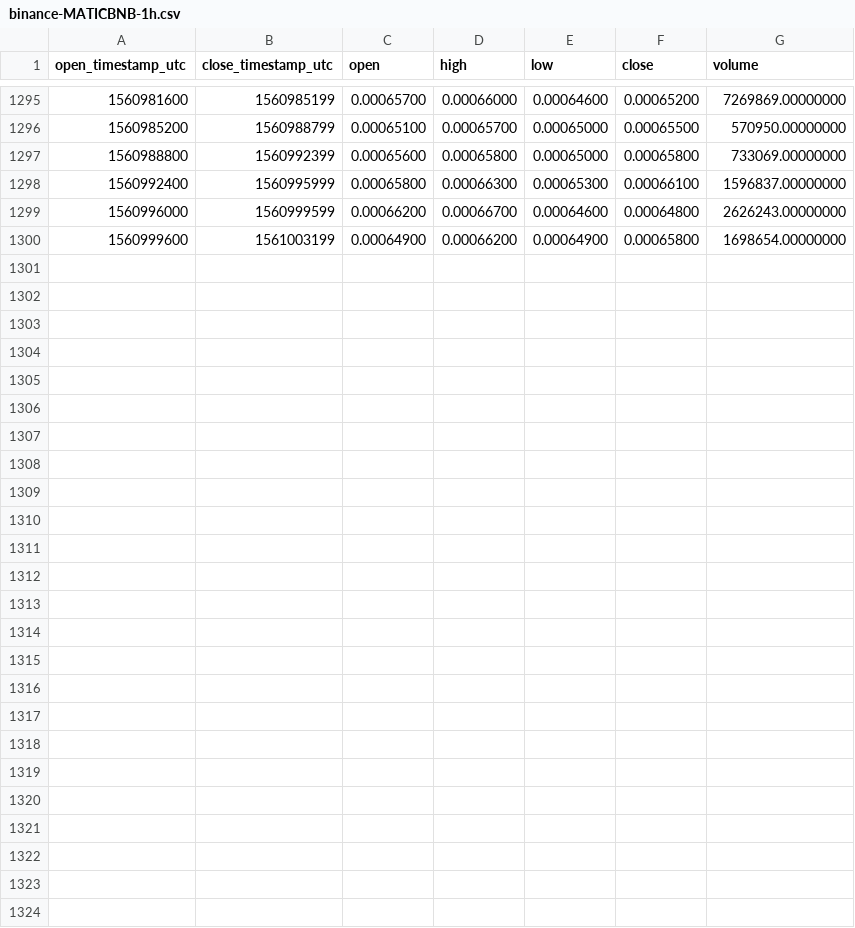
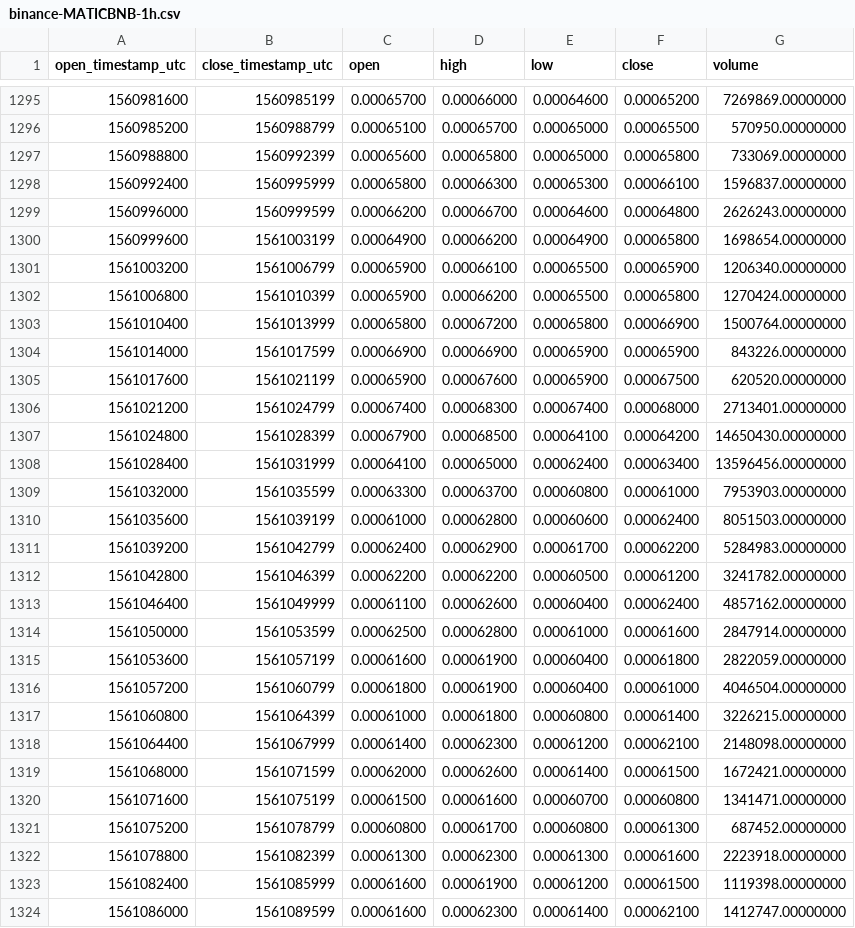
Before and after one commit to cryptobigbro/binance-MATICBNB, a CSV file: binance-MATICBNB-1h.csv, drawn as a sheet; only a part is shown, gaps mark what is left out.

Commit message:
Update OHLCV data.

```diff
--- a/binance-MATICBNB-1h.csv
+++ b/binance-MATICBNB-1h.csv
@@ -1300 +1300,25 @@ open_timestamp_utc,close_timestamp_utc,open,high,low,close,volume
 1560999600,1561003199,0.00064900,0.00066200,0.00064900,0.00065800,1698654.00000000
+1561003200,1561006799,0.00065900,0.00066100,0.00065500,0.00065900,1206340.00000000
+1561006800,1561010399,0.00065900,0.00066200,0.00065500,0.00065800,1270424.00000000
+1561010400,1561013999,0.00065800,0.00067200,0.00065800,0.00066900,1500764.00000000
+1561014000,1561017599,0.00066900,0.00066900,0.00065900,0.00065900,843226.00000000
+1561017600,1561021199,0.00065900,0.00067600,0.00065900,0.00067500,620520.00000000
+1561021200,1561024799,0.00067400,0.00068300,0.00067400,0.00068000,2713401.00000000
+1561024800,1561028399,0.00067900,0.00068500,0.00064100,0.00064200,14650430.00000000
+1561028400,1561031999,0.00064100,0.00065000,0.00062400,0.00063400,13596456.00000000
+1561032000,1561035599,0.00063300,0.00063700,0.00060800,0.00061000,7953903.00000000
+1561035600,1561039199,0.00061000,0.00062800,0.00060600,0.00062400,8051503.00000000
+1561039200,1561042799,0.00062400,0.00062900,0.00061700,0.00062200,5284983.00000000
+1561042800,1561046399,0.00062200,0.00062200,0.00060500,0.00061200,3241782.00000000
+1561046400,1561049999,0.00061100,0.00062600,0.00060400,0.00062400,4857162.00000000
+1561050000,1561053599,0.00062500,0.00062800,0.00061000,0.00061600,2847914.00000000
+1561053600,1561057199,0.00061600,0.00061900,0.00060400,0.00061800,2822059.00000000
+1561057200,1561060799,0.00061800,0.00061900,0.00060400,0.00061000,4046504.00000000
+1561060800,1561064399,0.00061000,0.00061800,0.00060800,0.00061400,3226215.00000000
+1561064400,1561067999,0.00061400,0.00062300,0.00061200,0.00062100,2148098.00000000
+1561068000,1561071599,0.00062000,0.00062600,0.00061400,0.00061500,1672421.00000000
+1561071600,1561075199,0.00061500,0.00061600,0.00060700,0.00060800,1341471.00000000
+1561075200,1561078799,0.00060800,0.00061700,0.00060800,0.00061300,687452.00000000
+1561078800,1561082399,0.00061300,0.00062300,0.00061300,0.00061600,2223918.00000000
+1561082400,1561085999,0.00061600,0.00061900,0.00061200,0.00061500,1119398.00000000
+1561086000,1561089599,0.00061600,0.00062300,0.00061400,0.00062100,1412747.00000000
```
Also changed, not shown: binance-MATICBNB-1d.csv.
